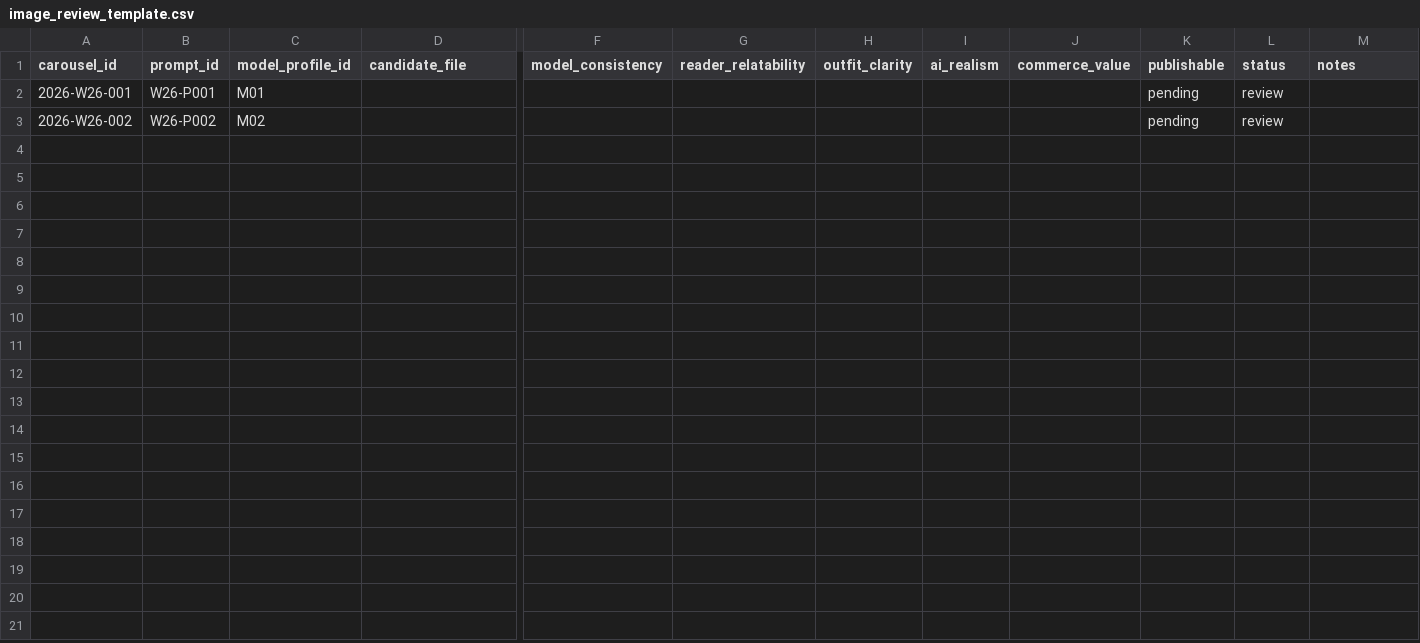
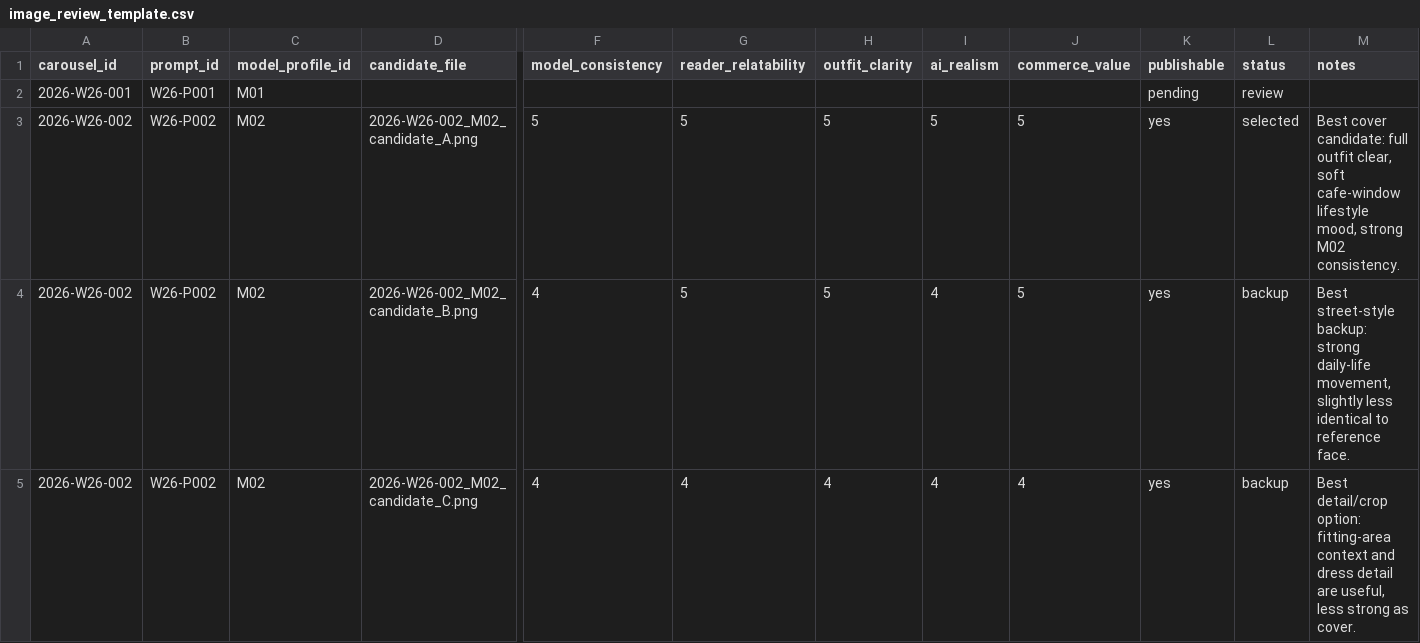
Before and after one commit to fcsh1526/codex-fittingrooom, a CSV file: 10_automation/runs/2026-W26/image_review_template.csv, drawn as a sheet; only a part is shown, gaps mark what is left out; rows hold the shown columns only; the diff names each change by its address in the sheet, - before the commit and + after, or states it on an @@ line.

Commit message:
Generate M02 polka dot candidates

```diff
--- a/10_automation/runs/2026-W26/image_review_template.csv
+++ b/10_automation/runs/2026-W26/image_review_template.csv
-D3 (candidate_file): (empty)
+D3 (candidate_file): 2026-W26-002_M02_candidate_A.png
-F3 (model_consistency): (empty)
+F3 (model_consistency): 5
-G3 (reader_relatability): (empty)
+G3 (reader_relatability): 5
-H3 (outfit_clarity): (empty)
+H3 (outfit_clarity): 5
-I3 (ai_realism): (empty)
+I3 (ai_realism): 5
-J3 (commerce_value): (empty)
+J3 (commerce_value): 5
-K3 (publishable): pending
+K3 (publishable): yes
-L3 (status): review
+L3 (status): selected
-M3 (notes): (empty)
+M3 (notes): Best cover candidate: full outfit clear, soft cafe-window lifestyle mood, strong M02 consistency.
+row 4: 2026-W26-002 | W26-P002 | M02 | 2026-W26-002_M02_candidate_B.png | 4 | 5 | 5 | 4 | 5 | yes | backup | Best street-style backup: strong daily-life movement, slightly less identical to reference face.
+row 5: 2026-W26-002 | W26-P002 | M02 | 2026-W26-002_M02_candidate_C.png | 4 | 4 | 4 | 4 | 4 | yes | backup | Best detail/crop option: fitting-area context and dress detail are useful, less strong as cover.
```
Also changed, not shown: 10_automation/PUBLISH_QUEUE.csv, 10_automation/runs/2026-W26/canva_asset_slots.csv, 15 other files.
